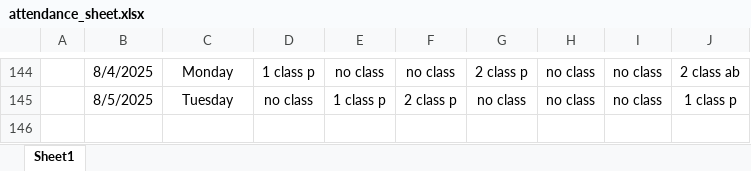
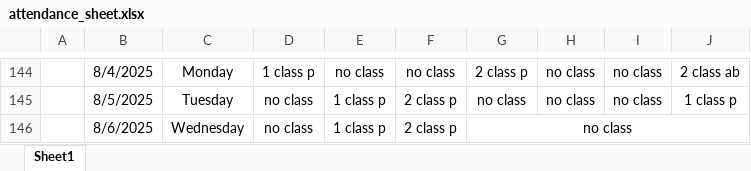
Before and after one commit to Sukdebrmondal/3rd_Year_5th_Semester, an Excel workbook: attendance_sheet.xlsx, sheet Sheet1, drawn as a sheet; only a part is shown, gaps mark what is left out; values as stored, in another font and other column widths than the file's, no borders; the diff names each change by its address in the sheet, - before the commit and + after, or states it on an @@ line.

```diff
--- a/attendance_sheet.xlsx (sheet Sheet1)
+++ b/attendance_sheet.xlsx (sheet Sheet1)
+row 146:  | 8/6/2025 | Wednesday | no class | 1 class p | 2 class p | no class
```
Also changed, not shown: 1 other file.
